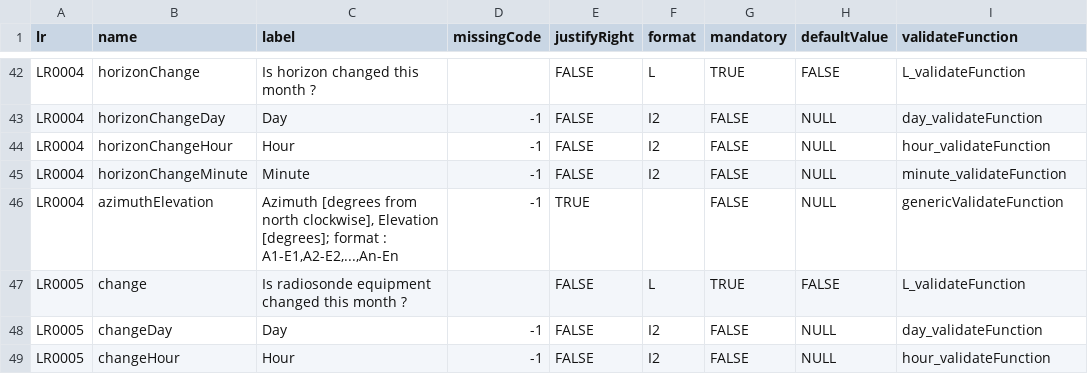
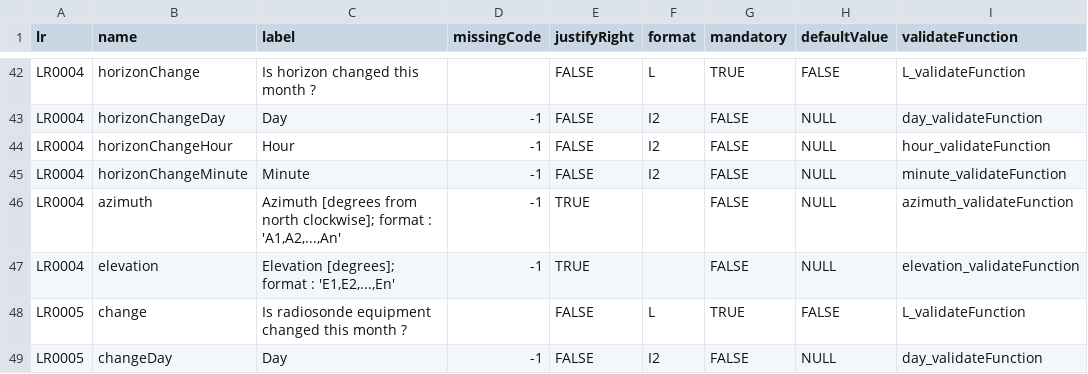
Before and after one commit to LE2P/rBSRN, a CSV file: data/bsrnparams.csv, drawn as a sheet; only a part is shown, gaps mark what is left out; the shorter side is filled out with more unchanged rows.

```diff
--- a/data/bsrnparams.csv
+++ b/data/bsrnparams.csv
@@ -45,3 +45,4 @@
 "LR0004","horizonChangeMinute","Minute","-1","FALSE","I2","FALSE","NULL","minute_validateFunction"
-"LR0004","azimuthElevation","Azimuth [degrees from north clockwise], Elevation [degrees]; format : A1-E1,A2-E2,...,An-En","-1","TRUE","","FALSE","NULL","genericValidateFunction"
+"LR0004","azimuth","Azimuth [degrees from north clockwise]; format : 'A1,A2,...,An'","-1","TRUE","","FALSE","NULL","azimuth_validateFunction"
+"LR0004","elevation","Elevation [degrees]; format : 'E1,E2,...,En'","-1","TRUE","","FALSE","NULL","elevation_validateFunction"
 "LR0005","change","Is radiosonde equipment changed this month ?","","FALSE","L","TRUE","FALSE","L_validateFunction"
```
Also changed, not shown: 9 other files.
